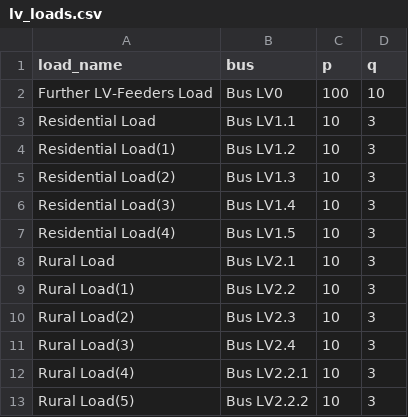
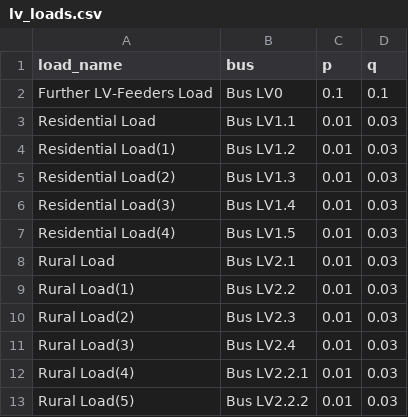
Before and after one commit to e2nIEE/pandapower, a CSV file: tutorials/example_advanced/lv_loads.csv, drawn as a sheet.

Commit message:
update tutorials

```diff
--- a/tutorials/example_advanced/lv_loads.csv
+++ b/tutorials/example_advanced/lv_loads.csv
@@ -1,13 +1,13 @@
 load_name;bus;p;q
-Further LV-Feeders Load;Bus LV0;100;10
-Residential Load;Bus LV1.1;10;3
-Residential Load(1);Bus LV1.2;10;3
-Residential Load(2);Bus LV1.3;10;3
-Residential Load(3);Bus LV1.4;10;3
-Residential Load(4);Bus LV1.5;10;3
-Rural Load;Bus LV2.1;10;3
-Rural Load(1);Bus LV2.2;10;3
-Rural Load(2);Bus LV2.3;10;3
-Rural Load(3);Bus LV2.4;10;3
-Rural Load(4);Bus LV2.2.1;10;3
-Rural Load(5);Bus LV2.2.2;10;3
+Further LV-Feeders Load;Bus LV0;0.1;0.1
+Residential Load;Bus LV1.1;0.01;0.03
+Residential Load(1);Bus LV1.2;0.01;0.03
+Residential Load(2);Bus LV1.3;0.01;0.03
+Residential Load(3);Bus LV1.4;0.01;0.03
+Residential Load(4);Bus LV1.5;0.01;0.03
+Rural Load;Bus LV2.1;0.01;0.03
+Rural Load(1);Bus LV2.2;0.01;0.03
+Rural Load(2);Bus LV2.3;0.01;0.03
+Rural Load(3);Bus LV2.4;0.01;0.03
+Rural Load(4);Bus LV2.2.1;0.01;0.03
+Rural Load(5);Bus LV2.2.2;0.01;0.03
```
Also changed, not shown: tutorials/example_advanced/mv_loads.csv, 6 other files.
